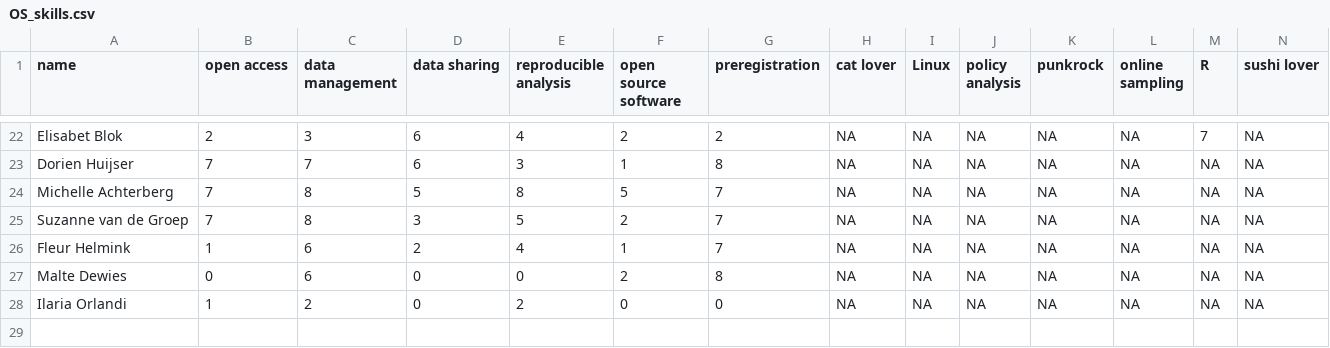
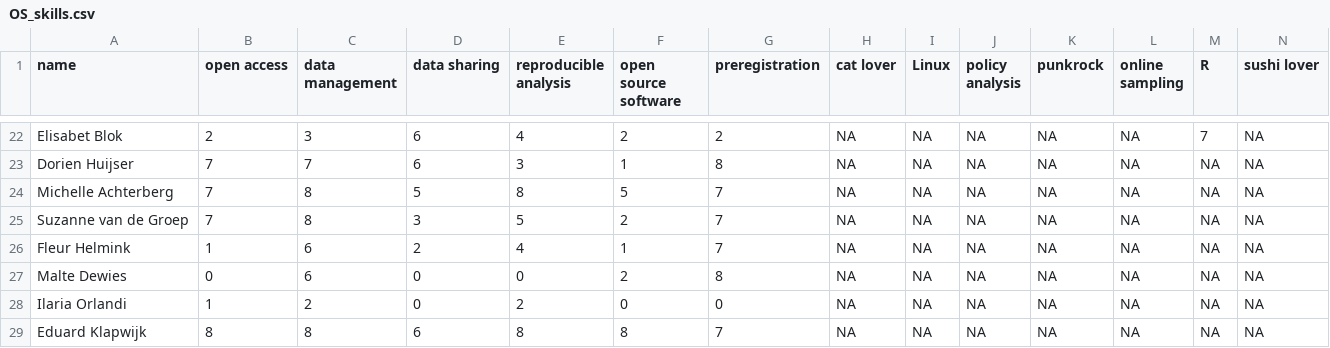
Before and after one commit to osc-rotterdam/osc-rotterdam.github.io, a CSV file: static/OS_skills.csv, drawn as a sheet; only a part is shown, gaps mark what is left out; rows hold the shown columns only; the diff names each change by its address in the sheet, - before the commit and + after, or states it on an @@ line.

Commit message:
OSCR Member: Eduard Klapwijk

```diff
--- a/static/OS_skills.csv
+++ b/static/OS_skills.csv
+row 29: Eduard Klapwijk | 8 | 8 | 6 | 8 | 8 | 7 | NA | NA | NA | NA | NA | NA | NA
```
Also changed, not shown: 2 other files.
